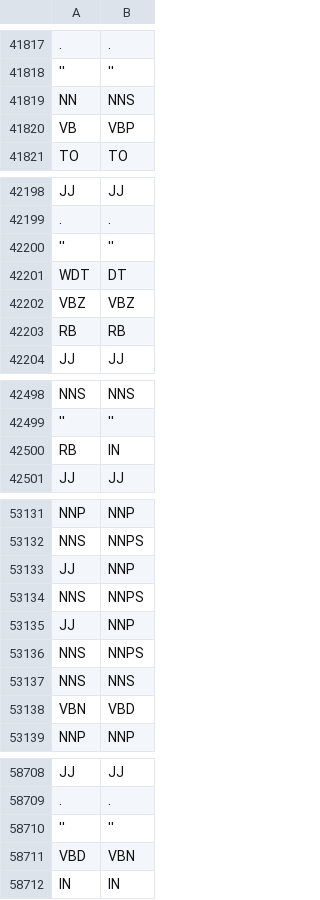
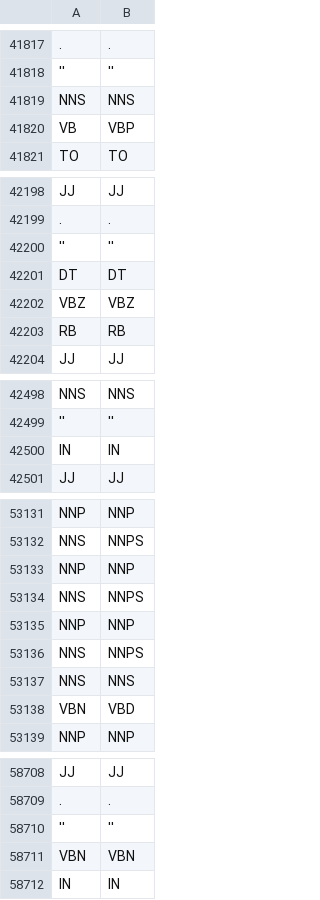
Before and after one commit to JohnVithor/pln-2021, a CSV file: pred_expc_bigram.csv, drawn as a sheet; only a part is shown, gaps mark what is left out; the diff covers the shown part only; the diff names each change by its address in the sheet, - before the commit and + after, or states it on an @@ line.

```diff
--- a/pred_expc_bigram.csv
+++ b/pred_expc_bigram.csv
-A41819: NN
+A41819: NNS
-A42201: WDT
+A42201: DT
-A42500: RB
+A42500: IN
-A53133: JJ
+A53133: NNP
-A53135: JJ
+A53135: NNP
-A58711: VBD
+A58711: VBN
```
Also changed, not shown: 10 added rows, 10 removed rows and 18 edited cells elsewhere in this file, metrics_bigram.csv, resultados_bigram.csv, 3 other files.
